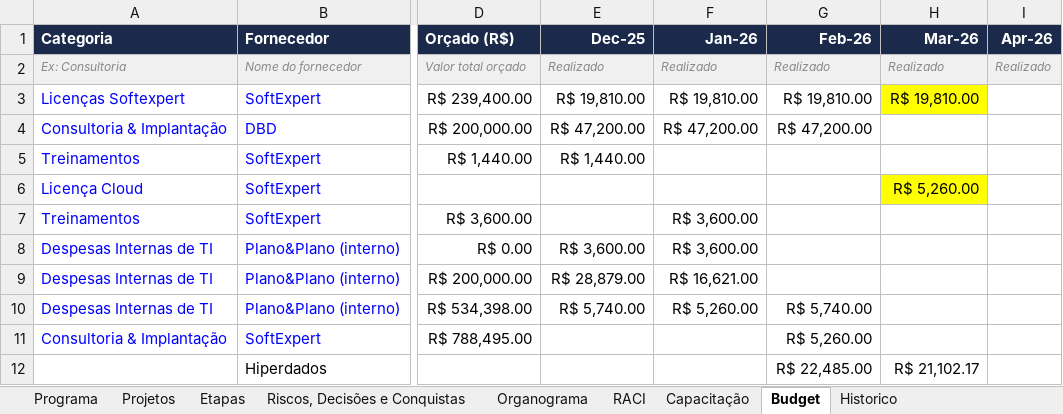
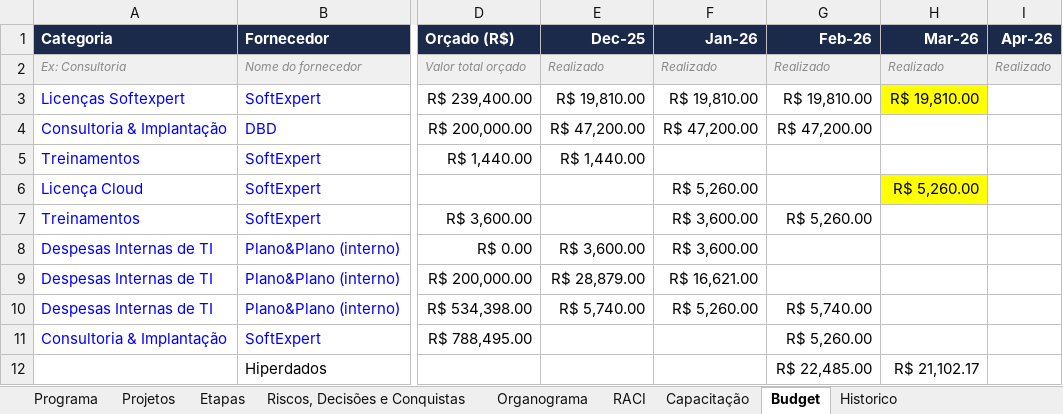
Before and after one commit to Lucas7Fernandes/Softexpert, an Excel workbook: template-softexpert.xlsx, sheet Budget, drawn as a sheet; only a part is shown, gaps mark what is left out; values as stored, in another font and other column widths than the file's, no borders; the diff names each change by its address in the sheet, - before the commit and + after, or states it on an @@ line.

Commit message:
Atualização automática da planilha

```diff
--- a/template-softexpert.xlsx (sheet Budget)
+++ b/template-softexpert.xlsx (sheet Budget)
-F6 (Jan-26): (empty)
+F6 (Jan-26): R$ 5,260.00
-G7 (Feb-26): (empty)
+G7 (Feb-26): R$ 5,260.00
```
